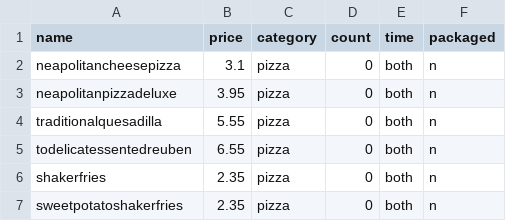
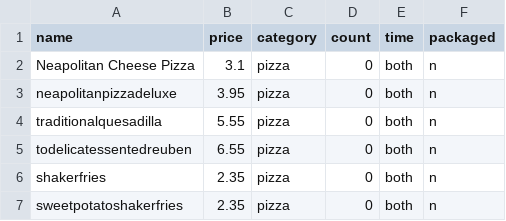
Before and after one commit to grace-hong/latemealcalc, a CSV file: fooddb.csv, drawn as a sheet; only a part is shown.

Commit message:
Update fooddb.csv

```diff
--- a/fooddb.csv
+++ b/fooddb.csv
@@ -1,3 +1,3 @@
 name,price,category,count,time,packaged
-neapolitancheesepizza,3.1,pizza,0,both,n
+Neapolitan Cheese Pizza,3.1,pizza,0,both,n
 neapolitanpizzadeluxe,3.95,pizza,0,both,n
```
